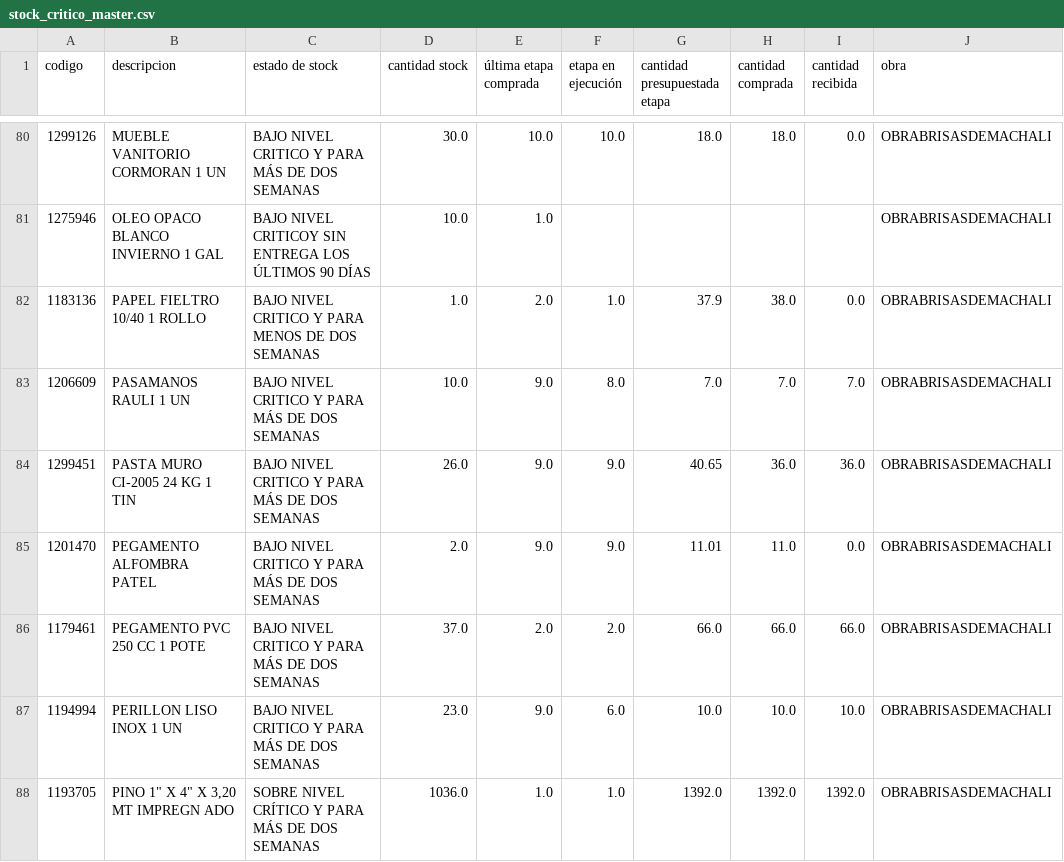
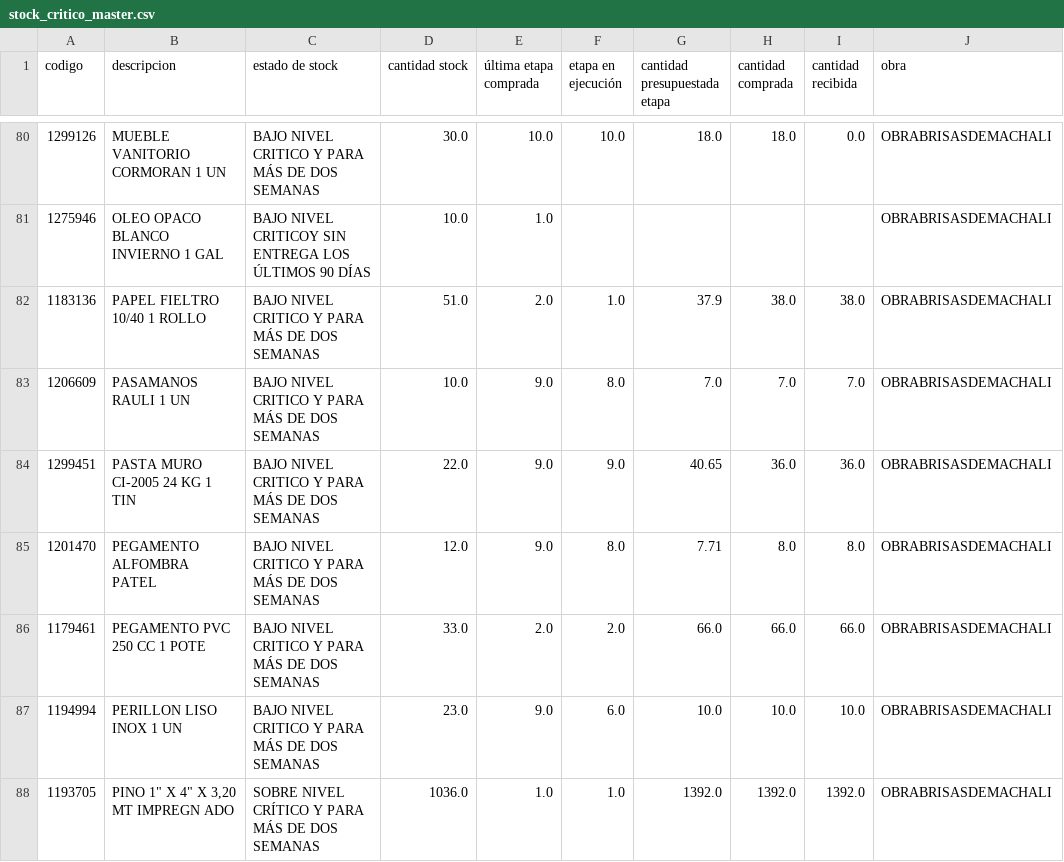
Before and after one commit to neron1020/QR, a CSV file: stock_critico_master.csv, drawn as a sheet; only a part is shown, gaps mark what is left out; the diff covers the shown part only; the diff names each change by its address in the sheet, - before the commit and + after, or states it on an @@ line.

Commit message:
✅ Actualización automática: stock_critico_master.csv

```diff
--- a/stock_critico_master.csv
+++ b/stock_critico_master.csv
-C82 (estado de stock): BAJO NIVEL CRITICO Y PARA MENOS DE DOS SEMANAS
+C82 (estado de stock): BAJO NIVEL CRITICO Y PARA MÁS DE DOS SEMANAS
-D82 (cantidad stock): 1.0
+D82 (cantidad stock): 51.0
-I82 (cantidad recibida): 0.0
+I82 (cantidad recibida): 38.0
-D84 (cantidad stock): 26.0
+D84 (cantidad stock): 22.0
-D85 (cantidad stock): 2.0
+D85 (cantidad stock): 12.0
-F85 (etapa en ejecución): 9.0
+F85 (etapa en ejecución): 8.0
-G85 (cantidad presupuestada etapa): 11.01
+G85 (cantidad presupuestada etapa): 7.71
-H85 (cantidad comprada): 11.0
+H85 (cantidad comprada): 8.0
-I85 (cantidad recibida): 0.0
+I85 (cantidad recibida): 8.0
-D86 (cantidad stock): 37.0
+D86 (cantidad stock): 33.0
```
Also changed, not shown: 141 edited cells elsewhere in this file.
